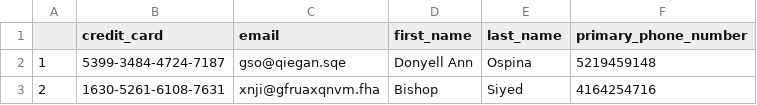
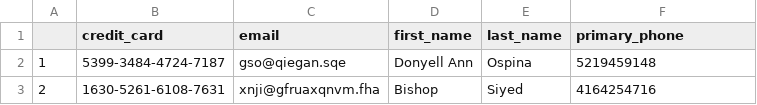
Before and after one commit to dana6691/psycopg2, a CSV file: data/user.csv, drawn as a sheet; only a part is shown.

```diff
--- a/data/user.csv
+++ b/data/user.csv
@@ -1,2 +1,2 @@
-"","credit_card","email","first_name","last_name","primary_phone_number"
+"","credit_card","email","first_name","last_name","primary_phone"
 "1","5399-3484-4724-7187","gso@qiegan.sqe","Donyell Ann","Ospina","5219459148"
```
Also changed, not shown: 7 other files.
